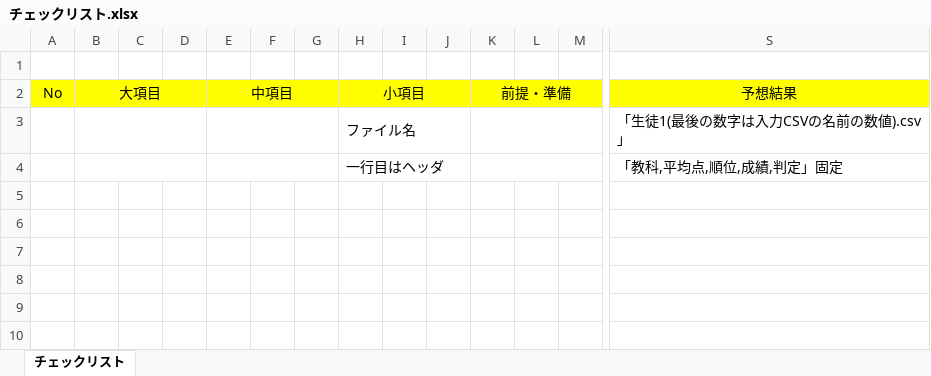
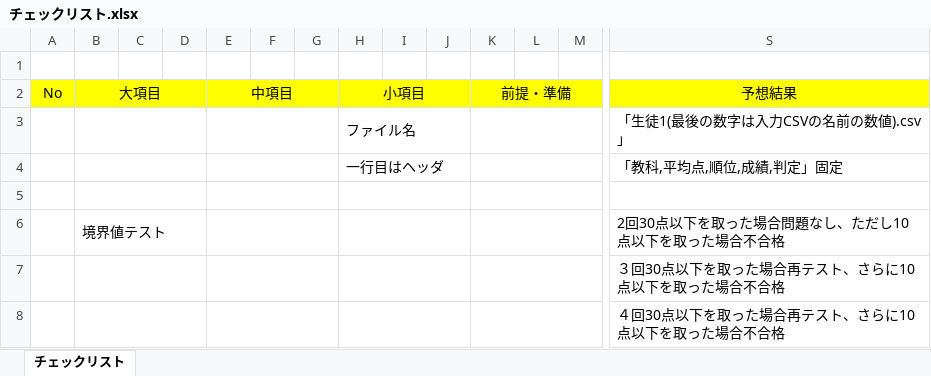
Before and after one commit to ShoMatoba/test, an Excel workbook: チェックリスト.xlsx, sheet チェックリスト, drawn as a sheet; only a part is shown, gaps mark what is left out; values as stored, in another font and other column widths than the file's, no borders; rows hold the shown columns only; the diff names each change by its address in the sheet, - before the commit and + after, or states it on an @@ line.

Commit message:
rrr

```diff
--- a/チェックリスト.xlsx (sheet チェックリスト)
+++ b/チェックリスト.xlsx (sheet チェックリスト)
+row 5: (empty)
+row 6:  | 境界値テスト |  |  |  |  |  |  |  |  |  |  |  | 2回30点以下を取った場合問題なし、ただし10点以下を取った場合不合格
+row 7:  |  |  |  |  |  |  |  |  |  |  |  |  | ３回30点以下を取った場合再テスト、さらに10点以下を取った場合不合格
+row 8:  |  |  |  |  |  |  |  |  |  |  |  |  | ４回30点以下を取った場合再テスト、さらに10点以下を取った場合不合格
```
